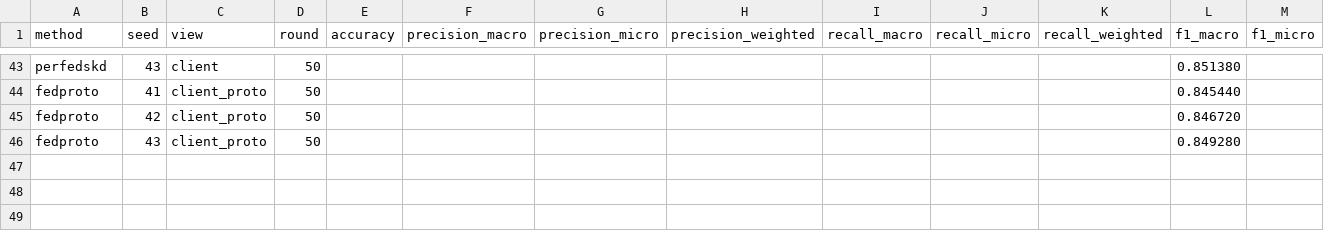
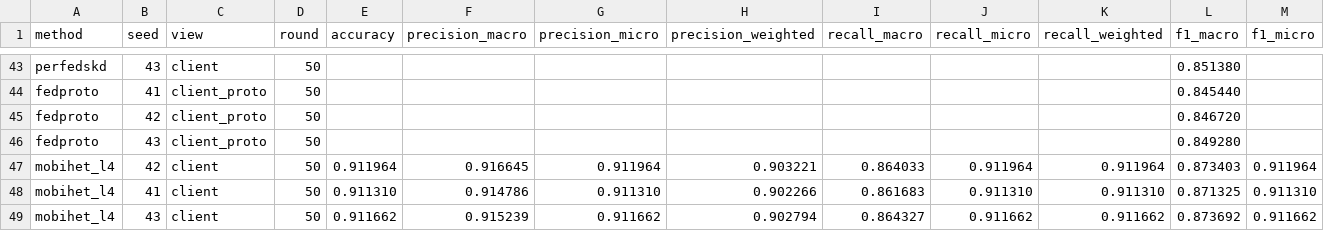
Before and after one commit to odixe06/experiment, a CSV file: experiments/mlp/results.csv, drawn as a sheet; only a part is shown, gaps mark what is left out; rows hold the shown columns only; the diff names each change by its address in the sheet, - before the commit and + after, or states it on an @@ line.

```diff
--- a/experiments/mlp/results.csv
+++ b/experiments/mlp/results.csv
+row 47: mobihet_l4 | 42 | client | 50 | 0.911964 | 0.916645 | 0.911964 | 0.903221 | 0.864033 | 0.911964 | 0.911964 | 0.873403 | 0.911964
+row 48: mobihet_l4 | 41 | client | 50 | 0.911310 | 0.914786 | 0.911310 | 0.902266 | 0.861683 | 0.911310 | 0.911310 | 0.871325 | 0.911310
+row 49: mobihet_l4 | 43 | client | 50 | 0.911662 | 0.915239 | 0.911662 | 0.902794 | 0.864327 | 0.911662 | 0.911662 | 0.873692 | 0.911662
```
Also changed, not shown: experiments/bert/compute.csv, experiments/bert/results.csv, 27 other files.
